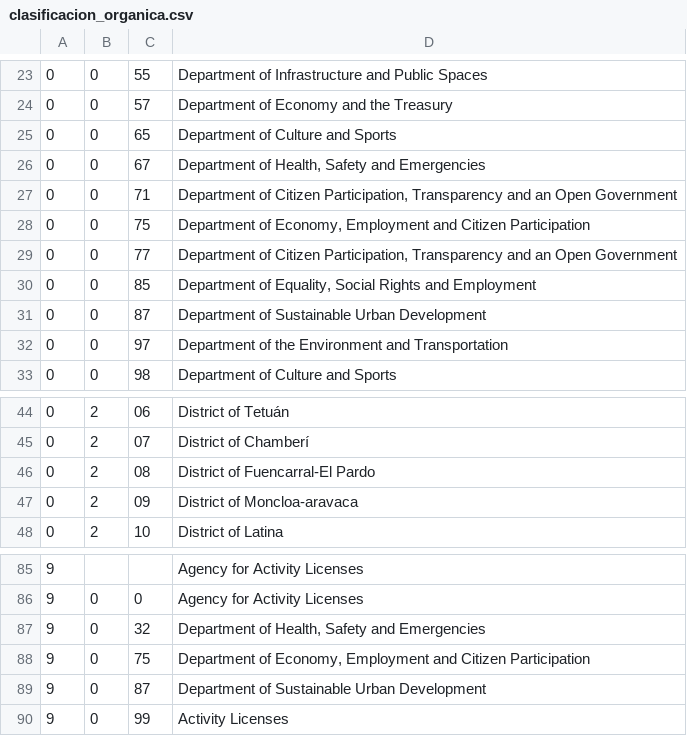
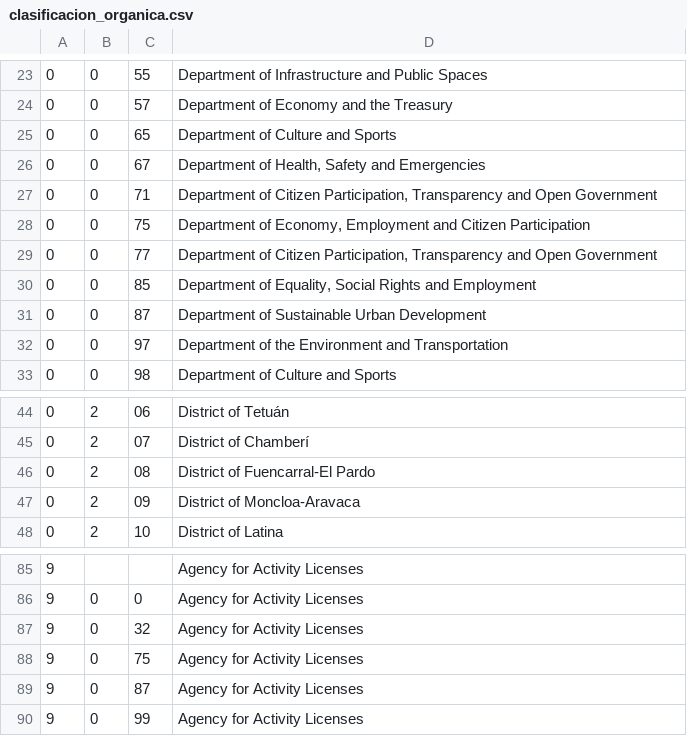
Before and after one commit to esebastian/presupuesto-madrid, a CSV file: data/en/clasificacion_organica.csv, drawn as a sheet; only a part is shown, gaps mark what is left out; the diff covers the shown part only.

```diff
--- a/data/en/clasificacion_organica.csv
+++ b/data/en/clasificacion_organica.csv
@@ -26,5 +26,5 @@
 0,0,67,"Department of Health, Safety and Emergencies"
-0,0,71,"Department of Citizen Participation, Transparency and an Open Government"
+0,0,71,"Department of Citizen Participation, Transparency and Open Government"
 0,0,75,"Department of Economy, Employment and Citizen Participation"
-0,0,77,"Department of Citizen Participation, Transparency and an Open Government"
+0,0,77,"Department of Citizen Participation, Transparency and Open Government"
 0,0,85,"Department of Equality, Social Rights and Employment"
@@ -46,3 +46,3 @@
 0,2,08,District of Fuencarral-El Pardo
-0,2,09,District of Moncloa-aravaca
+0,2,09,District of Moncloa-Aravaca
 0,2,10,District of Latina
@@ -86,5 +86,5 @@
 9,0,0,Agency for Activity Licenses
-9,0,32,"Department of Health, Safety and Emergencies"
-9,0,75,"Department of Economy, Employment and Citizen Participation"
-9,0,87,Department of Sustainable Urban Development
-9,0,99,Activity Licenses
+9,0,32,Agency for Activity Licenses
+9,0,75,Agency for Activity Licenses
+9,0,87,Agency for Activity Licenses
+9,0,99,Agency for Activity Licenses
```
Also changed, not shown: 14 edited cells elsewhere in this file, data/es/clasificacion_organica.csv.
